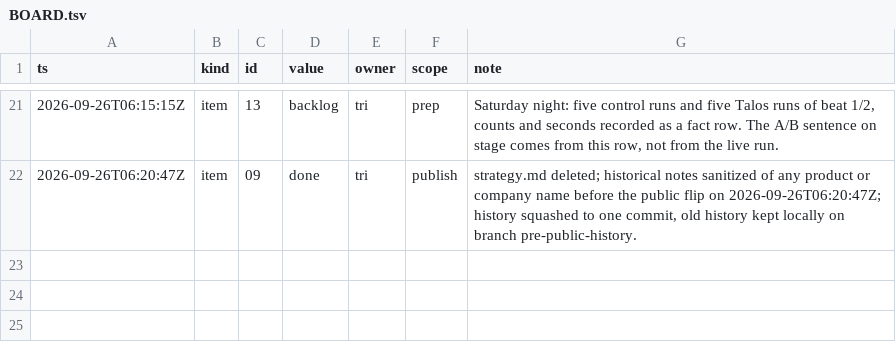
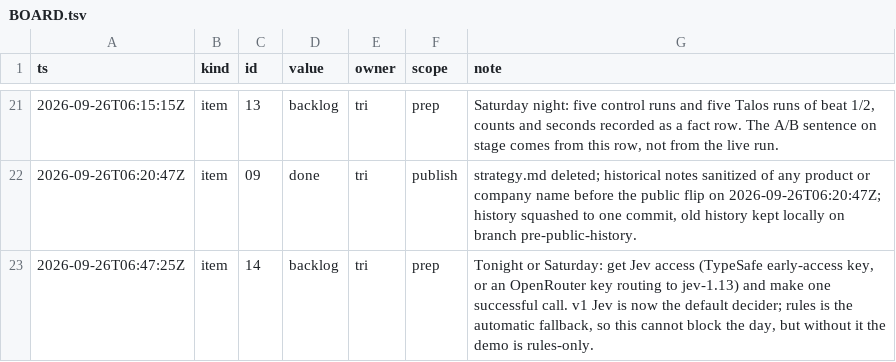
Before and after one commit to TriNguyen1110/talos, a TSV file: BOARD.tsv, drawn as a sheet; only a part is shown, gaps mark what is left out; the diff names each change by its address in the sheet, - before the commit and + after, or states it on an @@ line.

Commit message:
v1 Jev is the default decider; rules is the automatic fallback; access item for the key

```diff
--- a/BOARD.tsv
+++ b/BOARD.tsv
+row 23: 2026-09-26T06:47:25Z | item | 14 | backlog | tri | prep | Tonight or Saturday: get Jev access (TypeSafe early-access key, or an OpenRouter key routing to jev-1.13) and make one successful call. v1 Jev is now the default decider; rules is the automatic fallback, so this cannot block the day, but without it the demo is rules-only.
```
Also changed, not shown: 4 other files.
